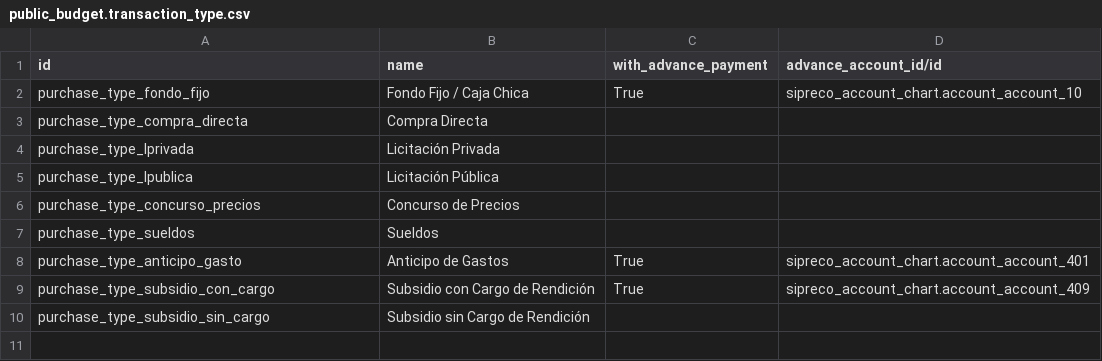
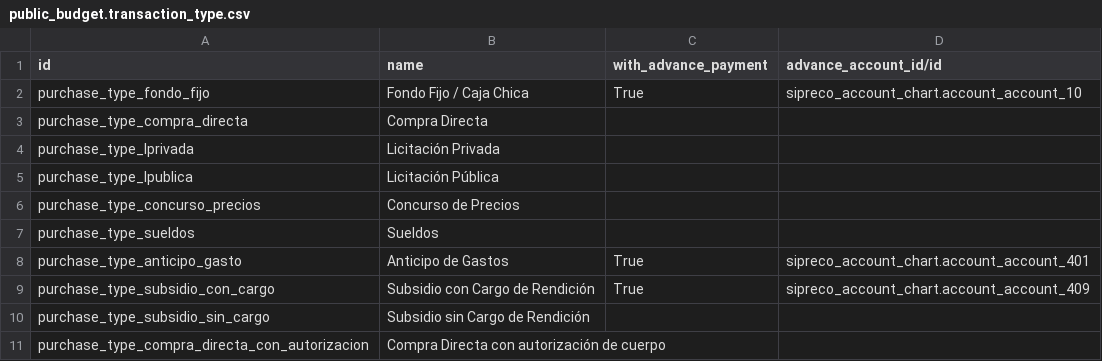
Before and after one commit to ingadhoc/odoo-public-administration, a CSV file: addons/sipreco_setup_data/demo/public_budget.transaction_type.csv, drawn as a sheet.

Commit message:
ADD In demo data, Compra Directa con Autorizacion de Cuerpo

```diff
--- a/addons/sipreco_setup_data/demo/public_budget.transaction_type.csv
+++ b/addons/sipreco_setup_data/demo/public_budget.transaction_type.csv
@@ -10 +10,2 @@ purchase_type_subsidio_con_cargo,Subsidio con Cargo de Rendición,True,sipreco_a
 purchase_type_subsidio_sin_cargo,Subsidio sin Cargo de Rendición,,
+purchase_type_compra_directa_con_autorizacion,Compra Directa con autorización de cuerpo,,
```
